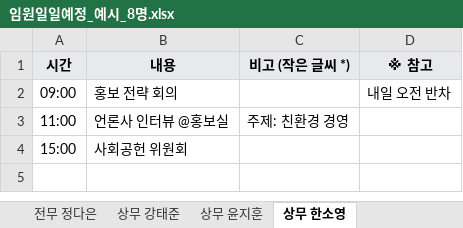
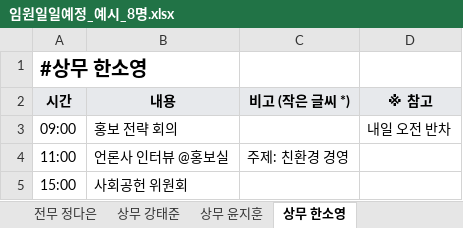
Before and after one commit to jhjhc1483/doc_test, an Excel workbook: examples/임원일일예정_예시_8명.xlsx, sheet 상무 한소영, drawn as a sheet; values as stored, in another font and other column widths than the file's, no borders; the diff names each change by its address in the sheet, - before the commit and + after, or states it on an @@ line.

```diff
--- a/examples/임원일일예정_예시_8명.xlsx (sheet 상무 한소영)
+++ b/examples/임원일일예정_예시_8명.xlsx (sheet 상무 한소영)
+row 1: #상무 한소영
```
Also changed, not shown: sheet 작성방법, sheet 상무 강태준, sheet 상무 윤지훈, sheet 전무 최영호, sheet 전무 정다은, sheet 부사장 박서연, 2 more sheets.
